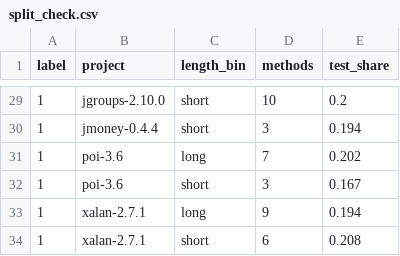
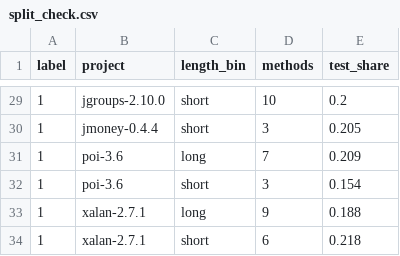
Before and after one commit to hpputro/csd_unix2, a CSV file: datasets/split_check.csv, drawn as a sheet; only a part is shown, gaps mark what is left out; the diff covers the shown part only.

```diff
--- a/datasets/split_check.csv
+++ b/datasets/split_check.csv
@@ -29,6 +29,6 @@ label,project,length_bin,methods,test_share
 1,jgroups-2.10.0,short,10,0.2
-1,jmoney-0.4.4,short,3,0.194
-1,poi-3.6,long,7,0.202
-1,poi-3.6,short,3,0.167
-1,xalan-2.7.1,long,9,0.194
-1,xalan-2.7.1,short,6,0.208
+1,jmoney-0.4.4,short,3,0.205
+1,poi-3.6,long,7,0.209
+1,poi-3.6,short,3,0.154
+1,xalan-2.7.1,long,9,0.188
+1,xalan-2.7.1,short,6,0.218
```
Also changed, not shown: 21 edited cells elsewhere in this file, datasets/datasets_summary.csv, 3 other files.
